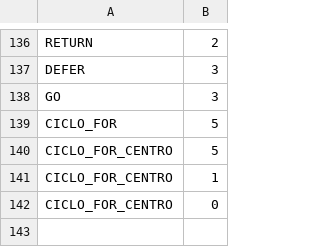
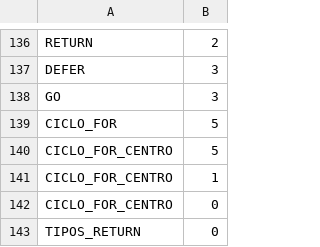
Before and after one commit to raulperod/Compiladores, a CSV file: syntax/syntax_files/rules_length.csv, drawn as a sheet; only a part is shown, gaps mark what is left out.

```diff
--- a/syntax/syntax_files/rules_length.csv
+++ b/syntax/syntax_files/rules_length.csv
@@ -142 +142,2 @@ CICLO_FOR_CENTRO,1
 CICLO_FOR_CENTRO,0
+TIPOS_RETURN,0
```
Also changed, not shown: syntax/lexical_files/transitions_table_raw.csv, syntax/syntax_files/action_original.csv, 10 other files.
